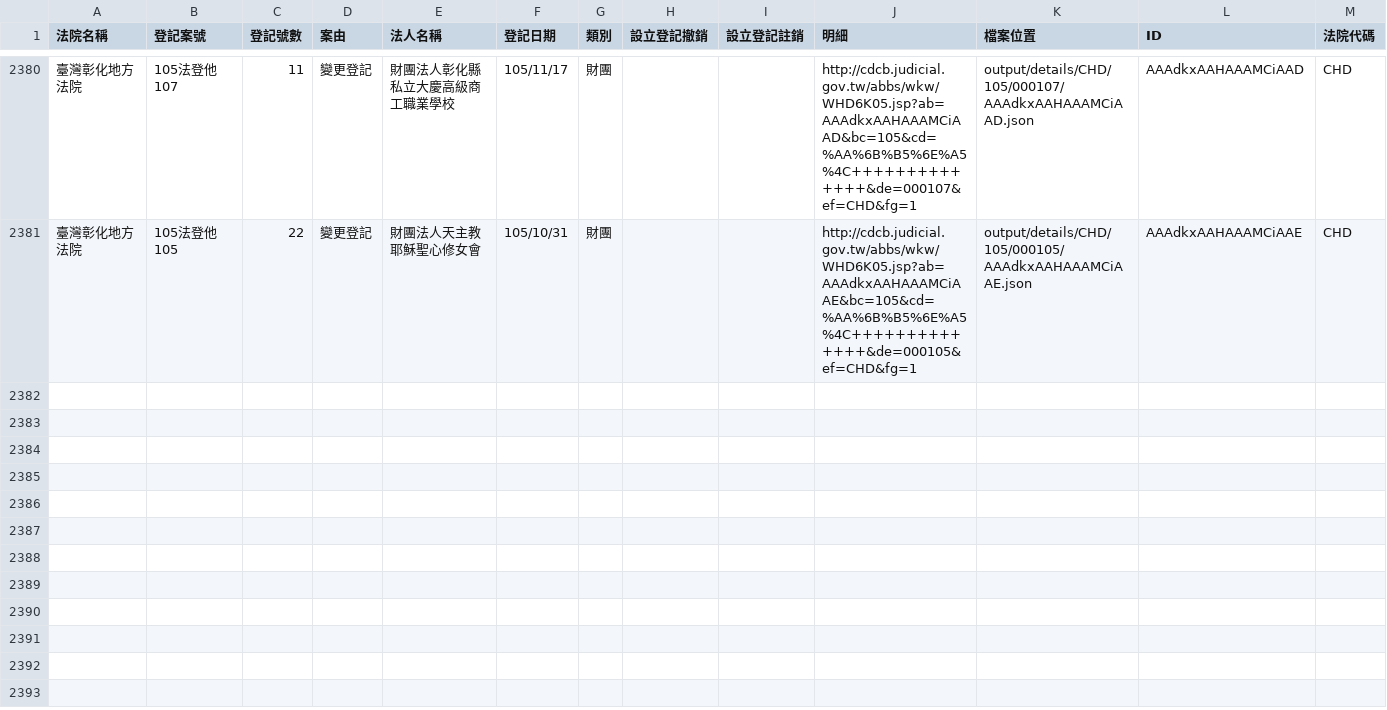
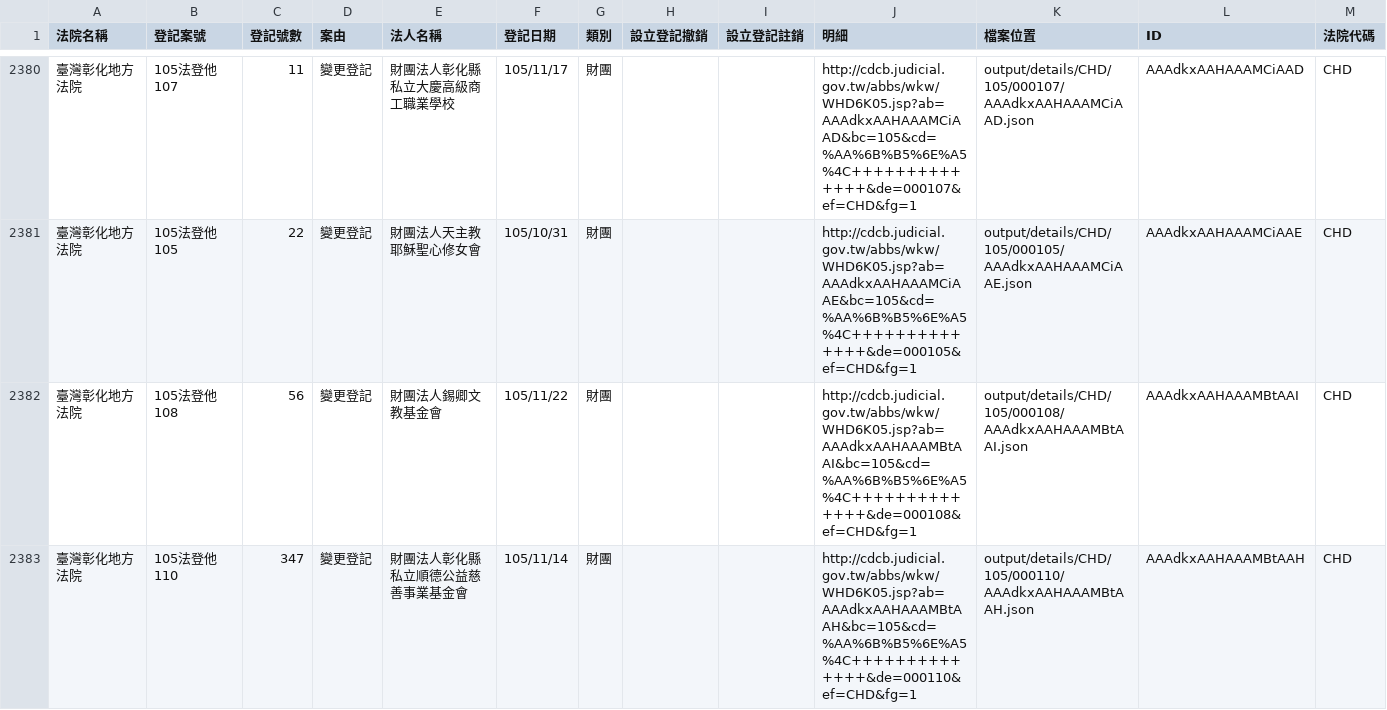
Before and after one commit to longhsiung/foundationtw, a CSV file: output/lists/CHD.csv, drawn as a sheet; only a part is shown, gaps mark what is left out; the diff names each change by its address in the sheet, - before the commit and + after, or states it on an @@ line.

```diff
--- a/output/lists/CHD.csv
+++ b/output/lists/CHD.csv
+row 2382: 臺灣彰化地方法院 | 105法登他108 | 56 | 變更登記 | 財團法人錫卿文教基金會 | 105/11/22 | 財團 |  |  | http://cdcb.judicial.gov.tw/abbs/wkw/WHD6K05.jsp?ab=AAAdkxAAHAAAMBtAAI&bc=105&cd=%AA%6B%B5%6E%A5%4C++++++++++++++&de=000108&ef=CHD&fg=1 | output/details/CHD/105/000108/AAAdkxAAHAAAMBtAAI.json | AAAdkxAAHAAAMBtAAI | CHD
+row 2383: 臺灣彰化地方法院 | 105法登他110 | 347 | 變更登記 | 財團法人彰化縣私立順德公益慈善事業基金會 | 105/11/14 | 財團 |  |  | http://cdcb.judicial.gov.tw/abbs/wkw/WHD6K05.jsp?ab=AAAdkxAAHAAAMBtAAH&bc=105&cd=%AA%6B%B5%6E%A5%4C++++++++++++++&de=000110&ef=CHD&fg=1 | output/details/CHD/105/000110/AAAdkxAAHAAAMBtAAH.json | AAAdkxAAHAAAMBtAAH | CHD
```
Also changed, not shown: output/lists/CYD.csv, output/lists/HLD.csv, 46 other files.
